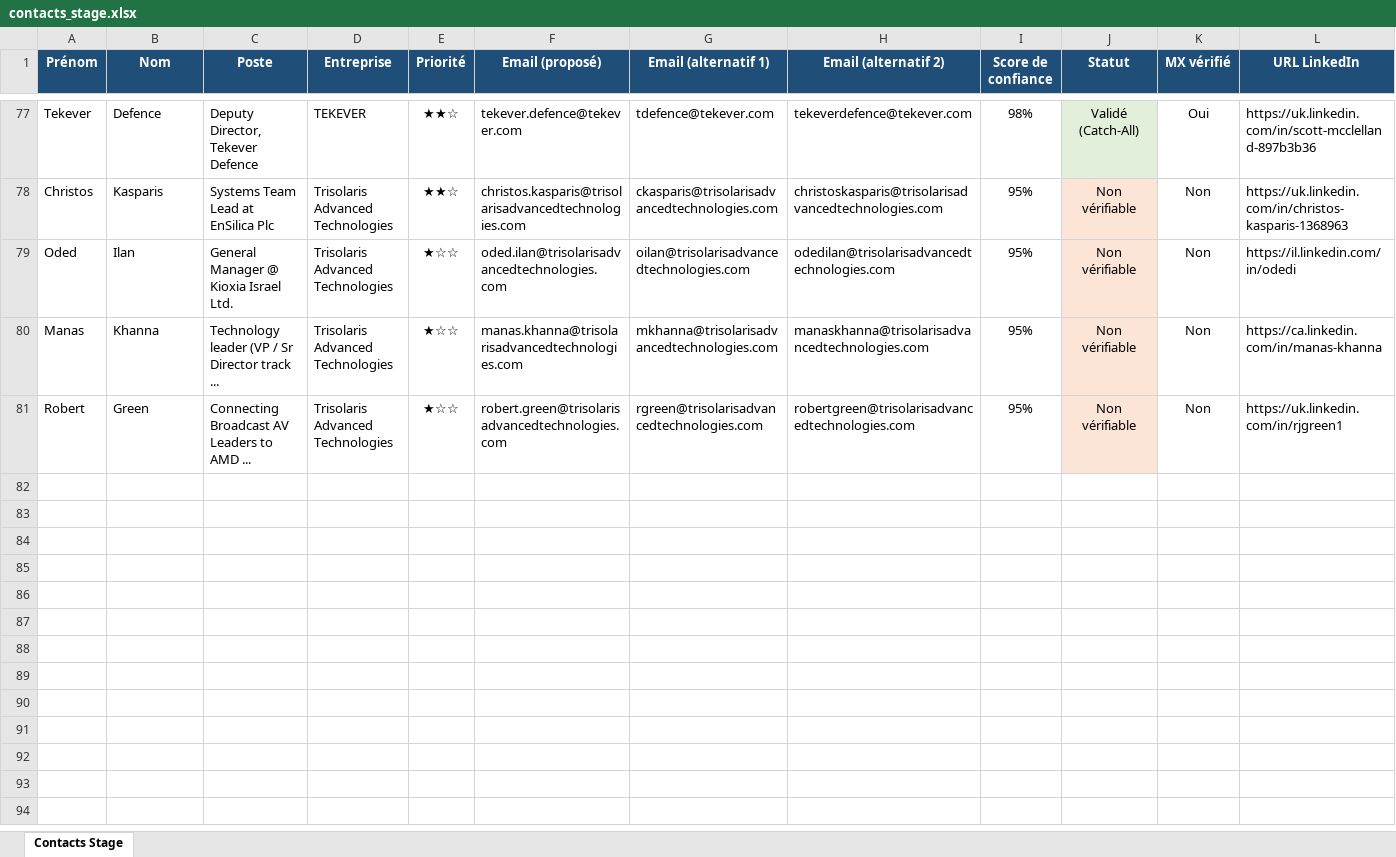
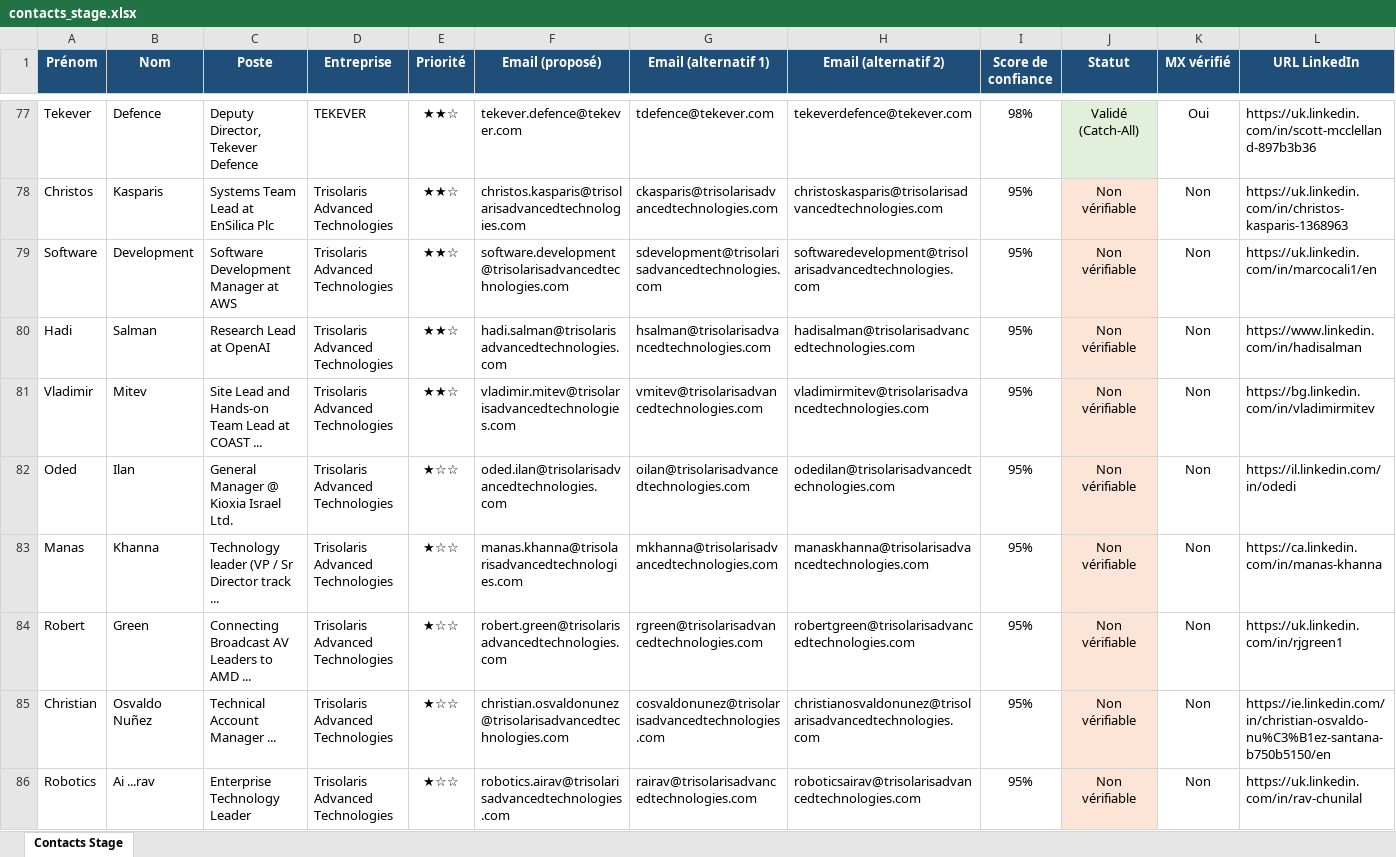
Before and after one commit to medhsiny2003/linkedin-prospector, an Excel workbook: data/contacts_stage.xlsx, sheet Contacts Stage, drawn as a sheet; only a part is shown, gaps mark what is left out; values as stored, in another font and other column widths than the file's, no borders; rows hold the shown columns only; the diff names each change by its address in the sheet, - before the commit and + after, or states it on an @@ line.

Commit message:
chore(auto): synchronisation 5 nouveaux leads [skip ci]

```diff
--- a/data/contacts_stage.xlsx (sheet Contacts Stage)
+++ b/data/contacts_stage.xlsx (sheet Contacts Stage)
+row 79: Software | Development | Software Development Manager at AWS | Trisolaris Advanced Technologies | ★★☆ | software.development@trisolarisadvancedtechnologies.com | sdevelopment@trisolarisadvancedtechnologies.com | softwaredevelopment@trisolarisadvancedtechnologies.com | 95% | Non vérifiable | Non | https://uk.linkedin.com/in/marcocali1/en
+row 80: Hadi | Salman | Research Lead at OpenAI | Trisolaris Advanced Technologies | ★★☆ | hadi.salman@trisolarisadvancedtechnologies.com | hsalman@trisolarisadvancedtechnologies.com | hadisalman@trisolarisadvancedtechnologies.com | 95% | Non vérifiable | Non | https://www.linkedin.com/in/hadisalman
+row 81: Vladimir | Mitev | Site Lead and Hands-on Team Lead at COAST ... | Trisolaris Advanced Technologies | ★★☆ | vladimir.mitev@trisolarisadvancedtechnologies.com | vmitev@trisolarisadvancedtechnologies.com | vladimirmitev@trisolarisadvancedtechnologies.com | 95% | Non vérifiable | Non | https://bg.linkedin.com/in/vladimirmitev
+row 85: Christian | Osvaldo Nuñez | Technical Account Manager ... | Trisolaris Advanced Technologies | ★☆☆ | christian.osvaldonunez@trisolarisadvancedtechnologies.com | cosvaldonunez@trisolarisadvancedtechnologies.com | christianosvaldonunez@trisolarisadvancedtechnologies.com | 95% | Non vérifiable | Non | https://ie.linkedin.com/in/christian-osvaldo-nu%C3%B1ez-santana-b750b5150/en
+row 86: Robotics | Ai ...rav | Enterprise Technology Leader | Trisolaris Advanced Technologies | ★☆☆ | robotics.airav@trisolarisadvancedtechnologies.com | rairav@trisolarisadvancedtechnologies.com | roboticsairav@trisolarisadvancedtechnologies.com | 95% | Non vérifiable | Non | https://uk.linkedin.com/in/rav-chunilal
```
Also changed, not shown: 2 other files.
